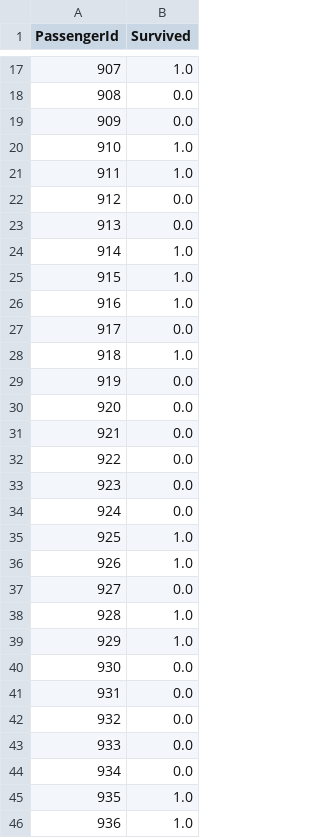
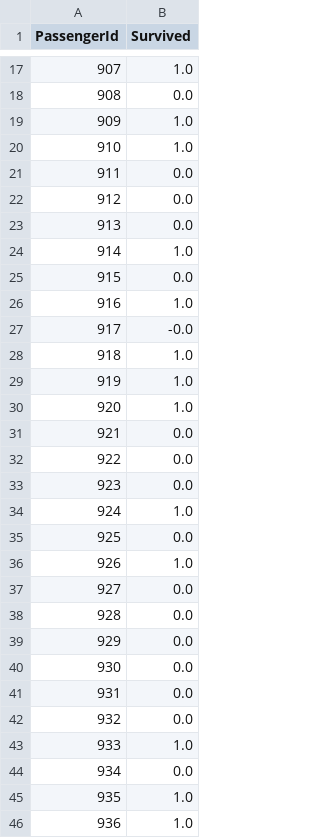
Before and after one commit to kivaschenko/titanic, a CSV file: submission.csv, drawn as a sheet; only a part is shown, gaps mark what is left out; the diff covers the shown part only.

```diff
--- a/submission.csv
+++ b/submission.csv
@@ -18,5 +18,5 @@ PassengerId,Survived
 908,0.0
-909,0.0
+909,1.0
 910,1.0
-911,1.0
+911,0.0
 912,0.0
@@ -24,8 +24,8 @@ PassengerId,Survived
 914,1.0
-915,1.0
+915,0.0
 916,1.0
-917,0.0
+917,-0.0
 918,1.0
-919,0.0
-920,0.0
+919,1.0
+920,1.0
 921,0.0
@@ -33,8 +33,8 @@ PassengerId,Survived
 923,0.0
-924,0.0
-925,1.0
+924,1.0
+925,0.0
 926,1.0
 927,0.0
-928,1.0
-929,1.0
+928,0.0
+929,0.0
 930,0.0
@@ -42,3 +42,3 @@ PassengerId,Survived
 932,0.0
-933,0.0
+933,1.0
 934,0.0
```
Also changed, not shown: 102 edited cells elsewhere in this file, 4 other files.
